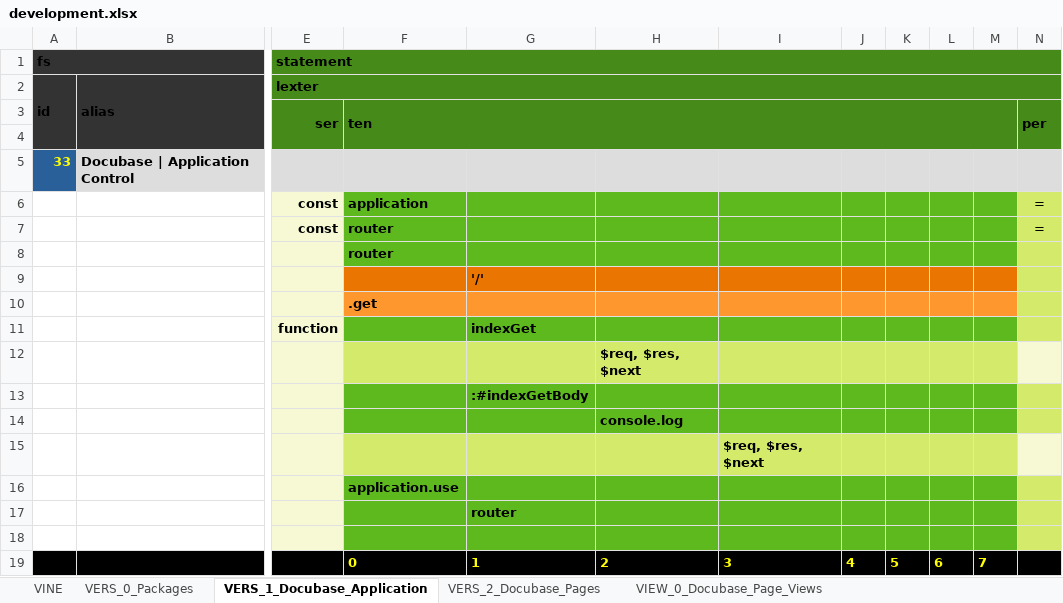
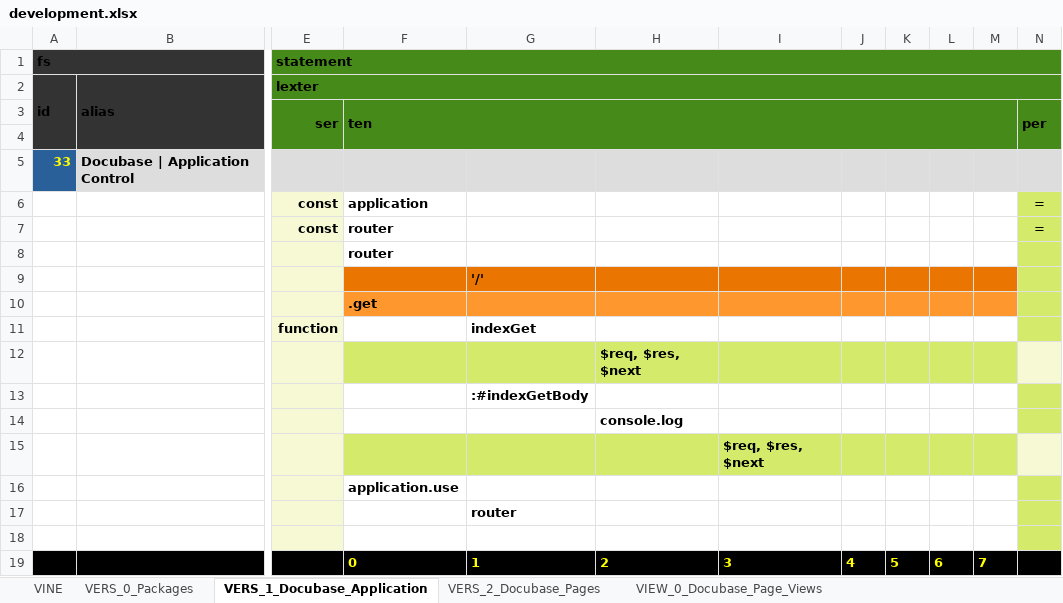
Before and after one commit to thomaspatrickwelborn/Digital-Flux-Capacitor, an Excel workbook: demonstrament/projects/001/development.xlsx, sheet VERS_1_Docubase_Application, drawn as a sheet; only a part is shown, gaps mark what is left out; values as stored, in another font and other column widths than the file's, no borders; the diff names each change by its address in the sheet, - before the commit and + after, or states it on an @@ line.

```diff
--- a/demonstrament/projects/001/development.xlsx (sheet VERS_1_Docubase_Application)
+++ b/demonstrament/projects/001/development.xlsx (sheet VERS_1_Docubase_Application)
-F6:M8 fill: #5EB91E
+F6:M8 fill: none
-F11:M11 fill: #5EB91E
+F11:M11 fill: none
-F13:M14 fill: #5EB91E
+F13:M14 fill: none
-F16:M18 fill: #5EB91E
+F16:M18 fill: none
```
Also changed, not shown: sheet VIEW_0_Docubase_Page_Views, sheet VERS_2_Docubase_Pages, sheet VERS_0_Packages, 2 other files.
